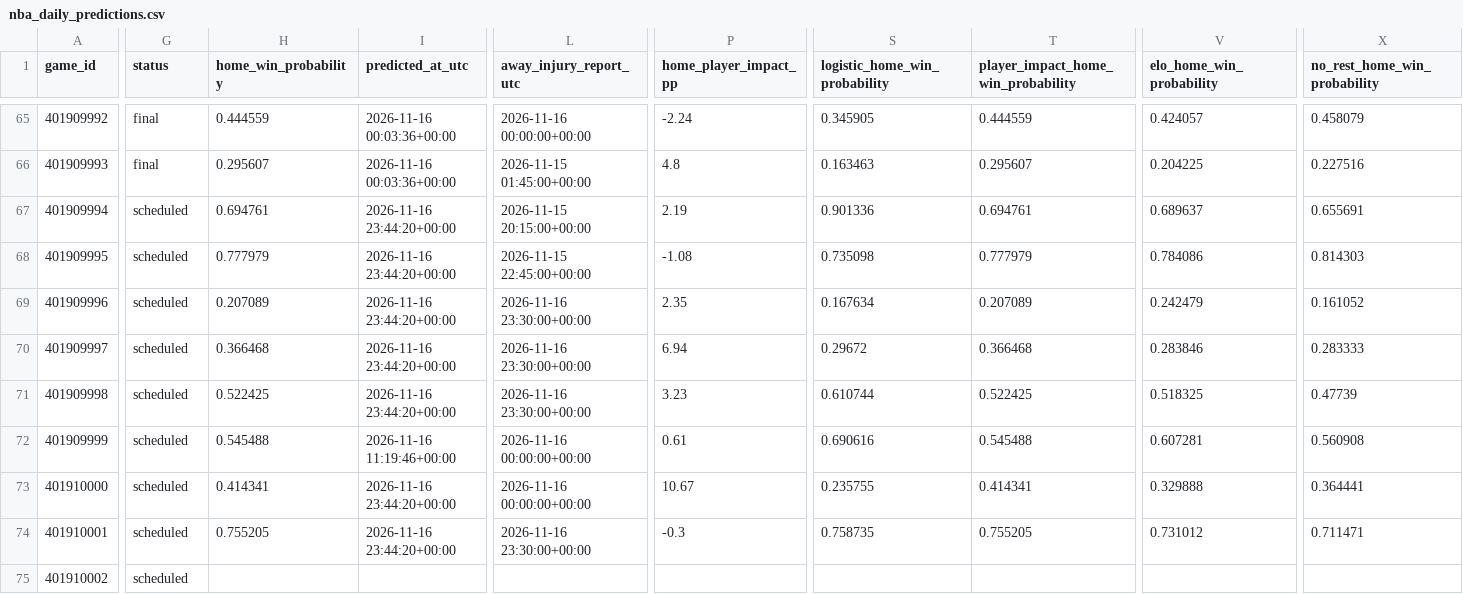
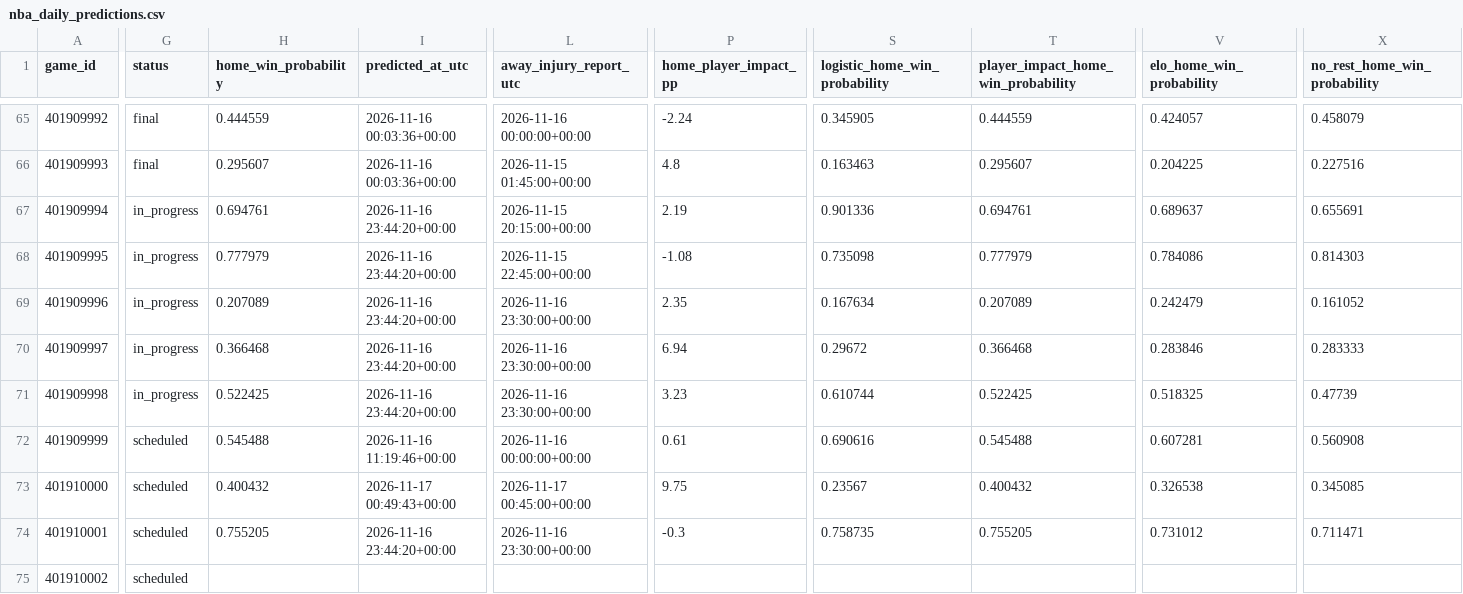
Before and after one commit to brianbzeng/nbamodel, a CSV file: data/raw/nba_daily_predictions.csv, drawn as a sheet; only a part is shown, gaps mark what is left out; the diff covers the shown part only; the diff names each change by its address in the sheet, - before the commit and + after, or states it on an @@ line.

```diff
--- a/data/raw/nba_daily_predictions.csv
+++ b/data/raw/nba_daily_predictions.csv
-G67:G71 (status): scheduled
+G67:G71 (status): in_progress
-H73 (home_win_probability): 0.414341
+H73 (home_win_probability): 0.400432
-I73 (predicted_at_utc): 2026-11-16 23:44:20+00:00
+I73 (predicted_at_utc): 2026-11-17 00:49:43+00:00
-L73 (away_injury_report_utc): 2026-11-16 00:00:00+00:00
+L73 (away_injury_report_utc): 2026-11-17 00:45:00+00:00
-P73 (home_player_impact_pp): 10.67
+P73 (home_player_impact_pp): 9.75
-S73 (logistic_home_win_probability): 0.235755
+S73 (logistic_home_win_probability): 0.23567
-T73: 0.414341
+T73: 0.400432
-V73 (elo_home_win_probability): 0.329888
+V73 (elo_home_win_probability): 0.326538
-X73 (no_rest_home_win_probability): 0.364441
+X73 (no_rest_home_win_probability): 0.345085
```
Also changed, not shown: 8 edited cells elsewhere in this file, data/raw/official_nba_injuries_by_team_live.csv, data/raw/official_nba_injuries_players_live.csv.
